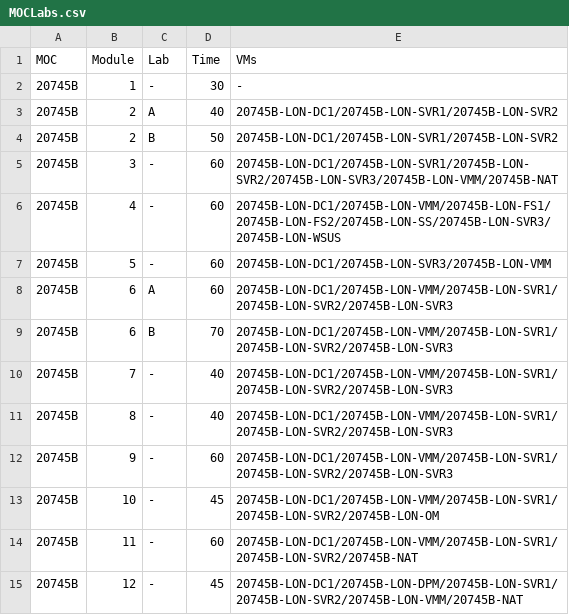
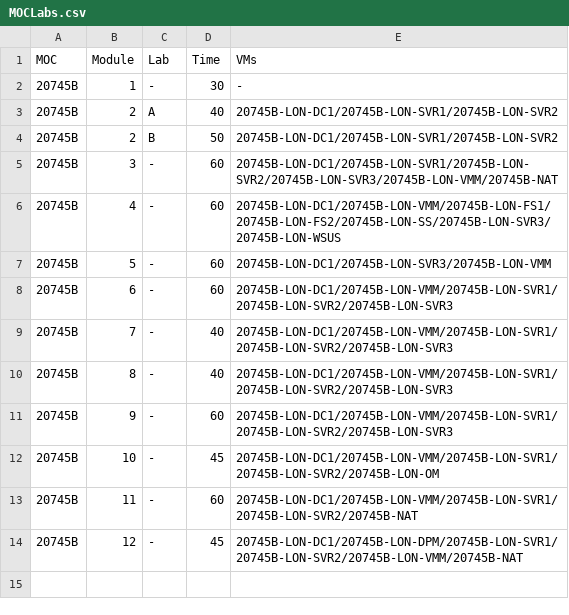
Before and after one commit to Dimtemp/MOC, a CSV file: MOCLabs.csv, drawn as a sheet.

Commit message:
Update MOCLabs.csv

```diff
--- a/MOCLabs.csv
+++ b/MOCLabs.csv
@@ -7,4 +7,3 @@ MOC,Module,Lab,Time,VMs
 20745B,5,-,60,20745B-LON-DC1/20745B-LON-SVR3/20745B-LON-VMM
-20745B,6,A,60,20745B-LON-DC1/20745B-LON-VMM/20745B-LON-SVR1/20745B-LON-SVR2/20745B-LON-SVR3
-20745B,6,B,70,20745B-LON-DC1/20745B-LON-VMM/20745B-LON-SVR1/20745B-LON-SVR2/20745B-LON-SVR3
+20745B,6,-,60,20745B-LON-DC1/20745B-LON-VMM/20745B-LON-SVR1/20745B-LON-SVR2/20745B-LON-SVR3
 20745B,7,-,40,20745B-LON-DC1/20745B-LON-VMM/20745B-LON-SVR1/20745B-LON-SVR2/20745B-LON-SVR3
```
